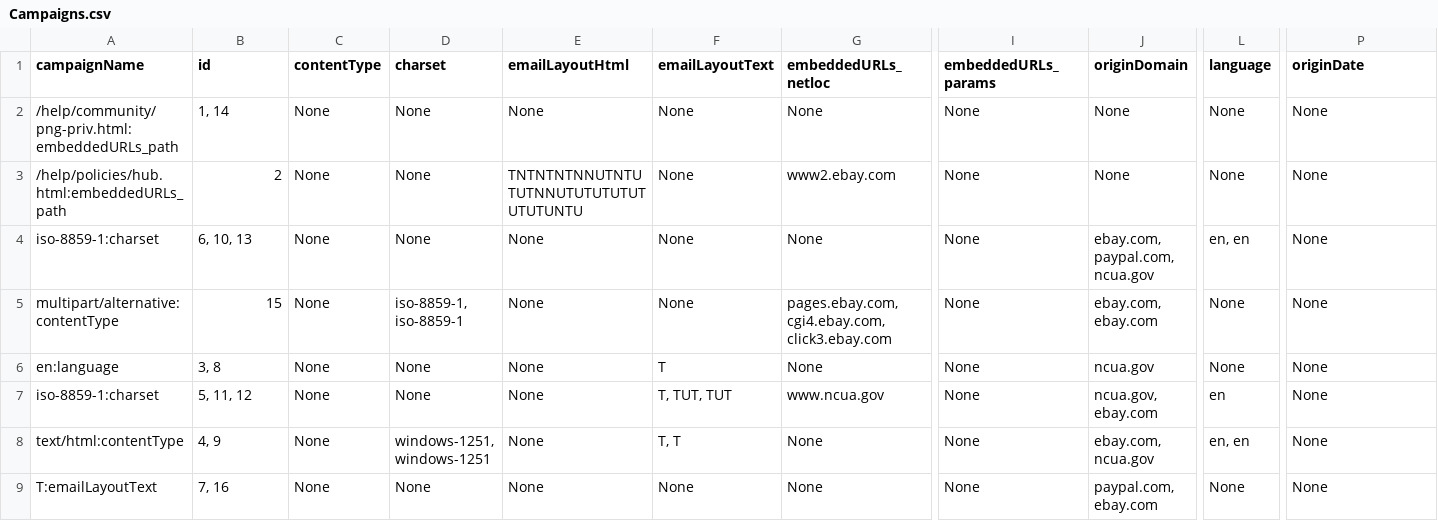
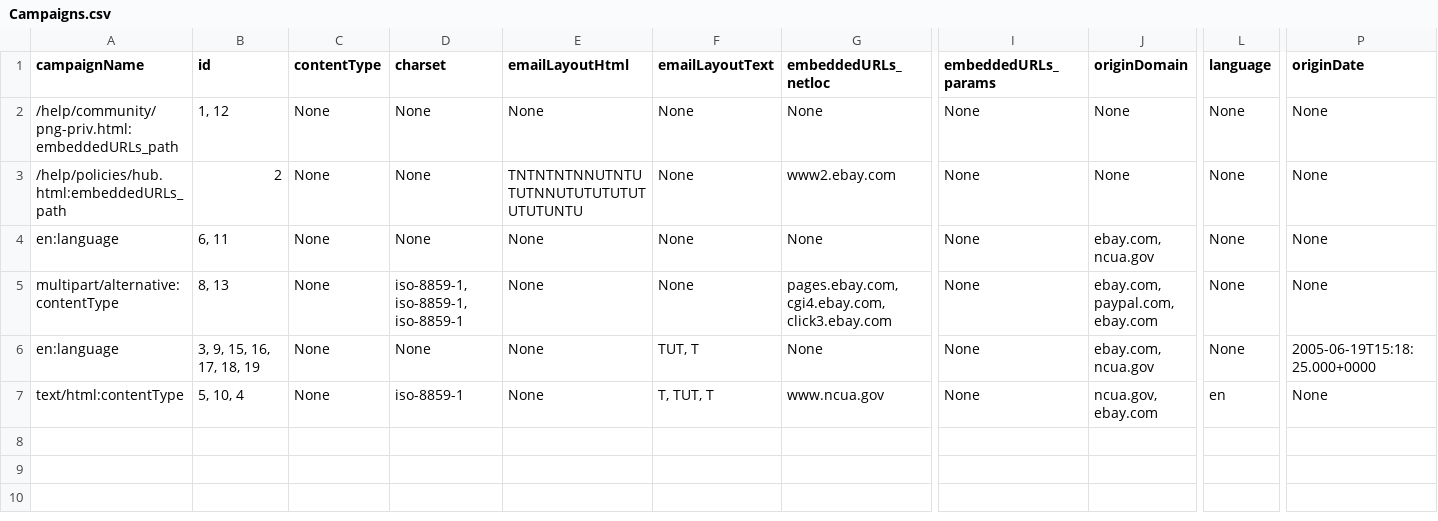
Before and after one commit to UnknownGenie/spam_campaign_detection, a CSV file: Campaigns.csv, drawn as a sheet; only a part is shown, gaps mark what is left out; rows hold the shown columns only; the diff names each change by its address in the sheet, - before the commit and + after, or states it on an @@ line.

```diff
--- a/Campaigns.csv
+++ b/Campaigns.csv
-B2 (id): 1, 14
+B2 (id): 1, 12
-A4 (campaignName): iso-8859-1:charset
+A4 (campaignName): en:language
-B4 (id): 6, 10, 13
+B4 (id): 6, 11
-J4 (originDomain): ebay.com, paypal.com, ncua.gov
+J4 (originDomain): ebay.com, ncua.gov
-L4 (language): en, en
+L4 (language): None
-B5 (id): 15
+B5 (id): 8, 13
-D5 (charset): iso-8859-1, iso-8859-1
+D5 (charset): iso-8859-1, iso-8859-1, iso-8859-1
-J5 (originDomain): ebay.com, ebay.com
+J5 (originDomain): ebay.com, paypal.com, ebay.com
-B6 (id): 3, 8
+B6 (id): 3, 9, 15, 16, 17, 18, 19
-F6 (emailLayoutText): T
+F6 (emailLayoutText): TUT, T
-J6 (originDomain): ncua.gov
+J6 (originDomain): ebay.com, ncua.gov
-P6 (originDate): None
+P6 (originDate): 2005-06-19T15:18:25.000+0000
-A7 (campaignName): iso-8859-1:charset
+A7 (campaignName): text/html:contentType
-B7 (id): 5, 11, 12
+B7 (id): 5, 10, 4
-D7 (charset): None
+D7 (charset): iso-8859-1
-F7 (emailLayoutText): T, TUT, TUT
+F7 (emailLayoutText): T, TUT, T
-row 8: text/html:contentType | 4, 9 | None | windows-1251, windows-1251 | None | T, T | None | None | ebay.com, ncua.gov | en, en | None
-row 9: T:emailLayoutText | 7, 16 | None | None | None | None | None | None | paypal.com, ebay.com | None | None
```
Also changed, not shown: 41 other files.
